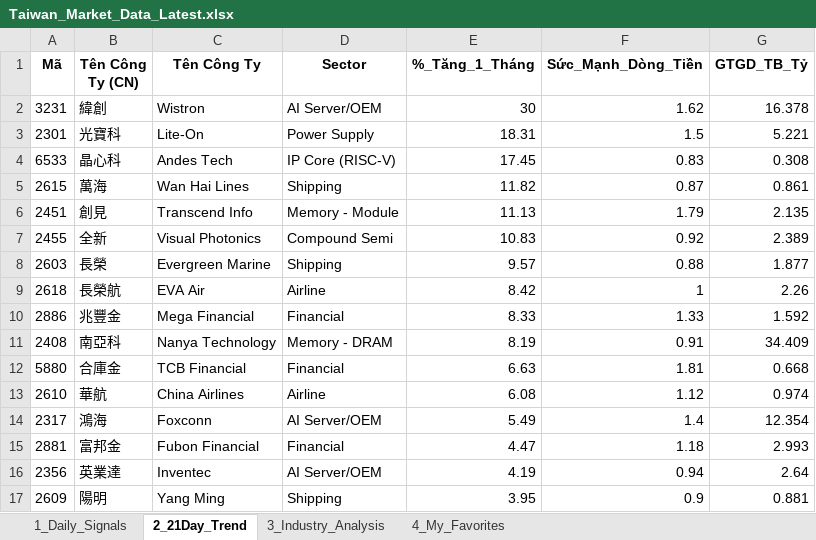
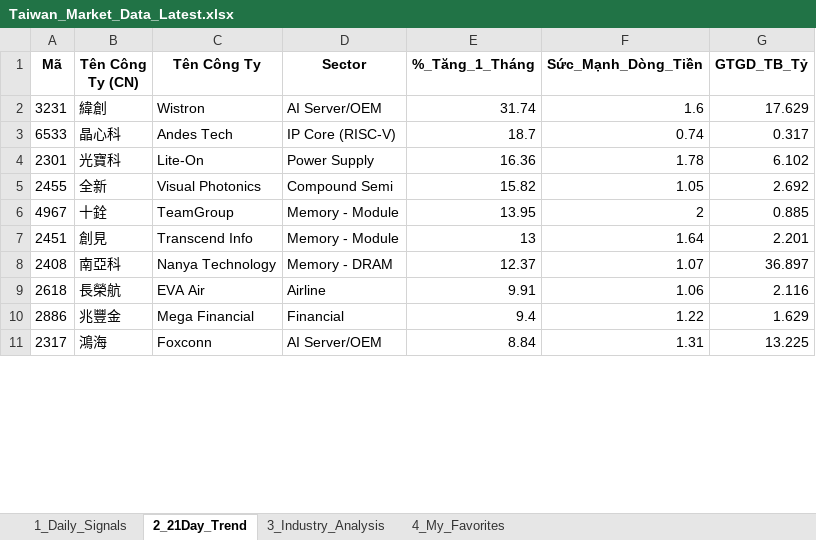
Before and after one commit to chipmoon/dashboard-tw, an Excel workbook: Taiwan_Market_Data_Latest.xlsx, sheet 2_21Day_Trend, drawn as a sheet; only a part is shown; values as stored, in another font and other column widths than the file's, no borders; removed rows and columns are numbered as before the commit, all else as after; the diff covers the shown part only; the diff names each change by its address in the sheet, - before the commit and + after, or states it on an @@ line.

```diff
--- a/Taiwan_Market_Data_Latest.xlsx (sheet 2_21Day_Trend)
+++ b/Taiwan_Market_Data_Latest.xlsx (sheet 2_21Day_Trend)
-E2 (%_Tăng_1_Tháng): 30
+E2 (%_Tăng_1_Tháng): 31.74
-F2 (Sức_Mạnh_Dòng_Tiền): 1.62
+F2 (Sức_Mạnh_Dòng_Tiền): 1.6
-G2 (GTGD_TB_Tỷ): 16.378
+G2 (GTGD_TB_Tỷ): 17.629
-row 3: 2301 | 光寶科 | Lite-On | Power Supply | 18.31 | 1.5 | 5.221
-E3 (%_Tăng_1_Tháng): 17.45
+E3 (%_Tăng_1_Tháng): 18.7
-F3 (Sức_Mạnh_Dòng_Tiền): 0.83
+F3 (Sức_Mạnh_Dòng_Tiền): 0.74
-G3 (GTGD_TB_Tỷ): 0.308
+G3 (GTGD_TB_Tỷ): 0.317
-row 5: 2615 | 萬海 | Wan Hai Lines | Shipping | 11.82 | 0.87 | 0.861
-row 6: 2451 | 創見 | Transcend Info | Memory - Module | 11.13 | 1.79 | 2.135
+row 4: 2301 | 光寶科 | Lite-On | Power Supply | 16.36 | 1.78 | 6.102
-E5 (%_Tăng_1_Tháng): 10.83
+E5 (%_Tăng_1_Tháng): 15.82
-F5 (Sức_Mạnh_Dòng_Tiền): 0.92
+F5 (Sức_Mạnh_Dòng_Tiền): 1.05
-G5 (GTGD_TB_Tỷ): 2.389
+G5 (GTGD_TB_Tỷ): 2.692
-row 8: 2603 | 長榮 | Evergreen Marine | Shipping | 9.57 | 0.88 | 1.877
+row 6: 4967 | 十銓 | TeamGroup | Memory - Module | 13.95 | 2 | 0.885
+row 7: 2451 | 創見 | Transcend Info | Memory - Module | 13 | 1.64 | 2.201
+row 8: 2408 | 南亞科 | Nanya Technology | Memory - DRAM | 12.37 | 1.07 | 36.897
-E9 (%_Tăng_1_Tháng): 8.42
+E9 (%_Tăng_1_Tháng): 9.91
-F9 (Sức_Mạnh_Dòng_Tiền): 1
+F9 (Sức_Mạnh_Dòng_Tiền): 1.06
-G9 (GTGD_TB_Tỷ): 2.26
+G9 (GTGD_TB_Tỷ): 2.116
-E10 (%_Tăng_1_Tháng): 8.33
+E10 (%_Tăng_1_Tháng): 9.4
-F10 (Sức_Mạnh_Dòng_Tiền): 1.33
+F10 (Sức_Mạnh_Dòng_Tiền): 1.22
-G10 (GTGD_TB_Tỷ): 1.592
+G10 (GTGD_TB_Tỷ): 1.629
-row 11: 2408 | 南亞科 | Nanya Technology | Memory - DRAM | 8.19 | 0.91 | 34.409
-row 12: 5880 | 合庫金 | TCB Financial | Financial | 6.63 | 1.81 | 0.668
-row 13: 2610 | 華航 | China Airlines | Airline | 6.08 | 1.12 | 0.974
-E11 (%_Tăng_1_Tháng): 5.49
+E11 (%_Tăng_1_Tháng): 8.84
-F11 (Sức_Mạnh_Dòng_Tiền): 1.4
+F11 (Sức_Mạnh_Dòng_Tiền): 1.31
-G11 (GTGD_TB_Tỷ): 12.354
+G11 (GTGD_TB_Tỷ): 13.225
-row 15: 2881 | 富邦金 | Fubon Financial | Financial | 4.47 | 1.18 | 2.993
-row 16: 2356 | 英業達 | Inventec | AI Server/OEM | 4.19 | 0.94 | 2.64
-row 17: 2609 | 陽明 | Yang Ming | Shipping | 3.95 | 0.9 | 0.881
```
Also changed, not shown: 23 added rows, 17 removed rows and 53 edited cells elsewhere in this sheet, sheet 1_Daily_Signals, sheet 3_Industry_Analysis, sheet 4_My_Favorites.
